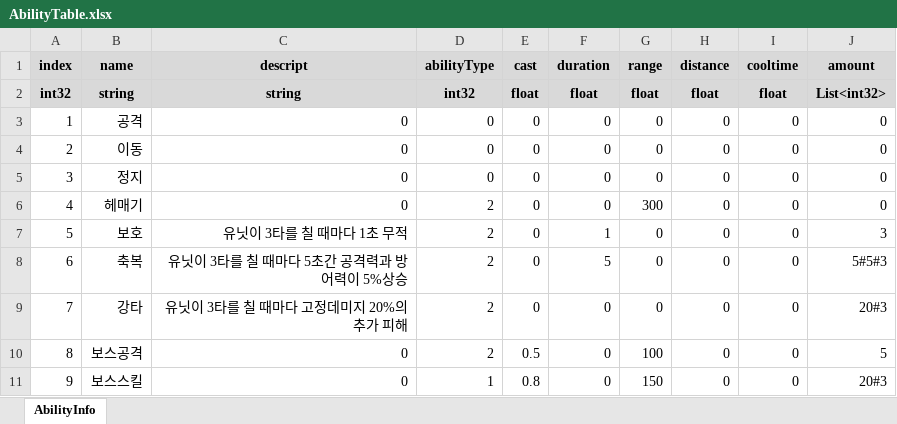
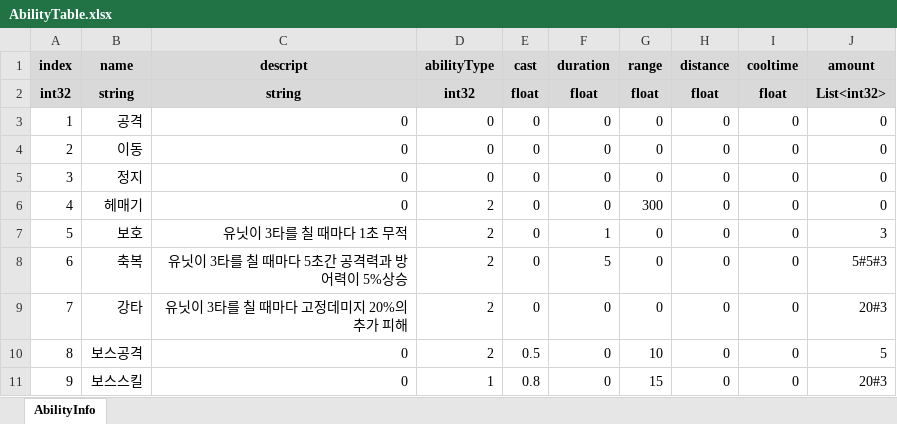
Before and after one commit to CK-Developers-Project/TheLordServer, an Excel workbook: TheLordServer/Tools/xlsxToCsvGen/xlsx/AbilityTable.xlsx, sheet AbilityInfo, drawn as a sheet; values as stored, in another font and other column widths than the file's, no borders; the diff names each change by its address in the sheet, - before the commit and + after, or states it on an @@ line.

```diff
--- a/TheLordServer/Tools/xlsxToCsvGen/xlsx/AbilityTable.xlsx (sheet AbilityInfo)
+++ b/TheLordServer/Tools/xlsxToCsvGen/xlsx/AbilityTable.xlsx (sheet AbilityInfo)
-G10 (range): 100
+G10 (range): 10
-G11 (range): 150
+G11 (range): 15
```
Also changed, not shown: TheLordServer/Tools/xlsxToCsvGen/xlsx/CharacterTable.xlsx.
